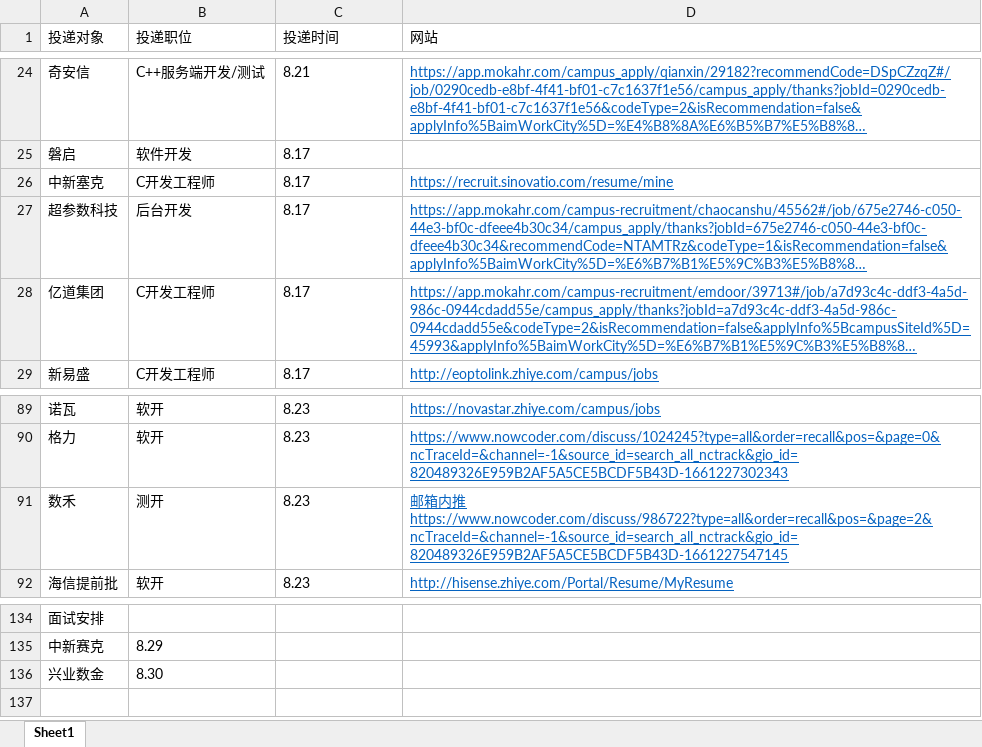
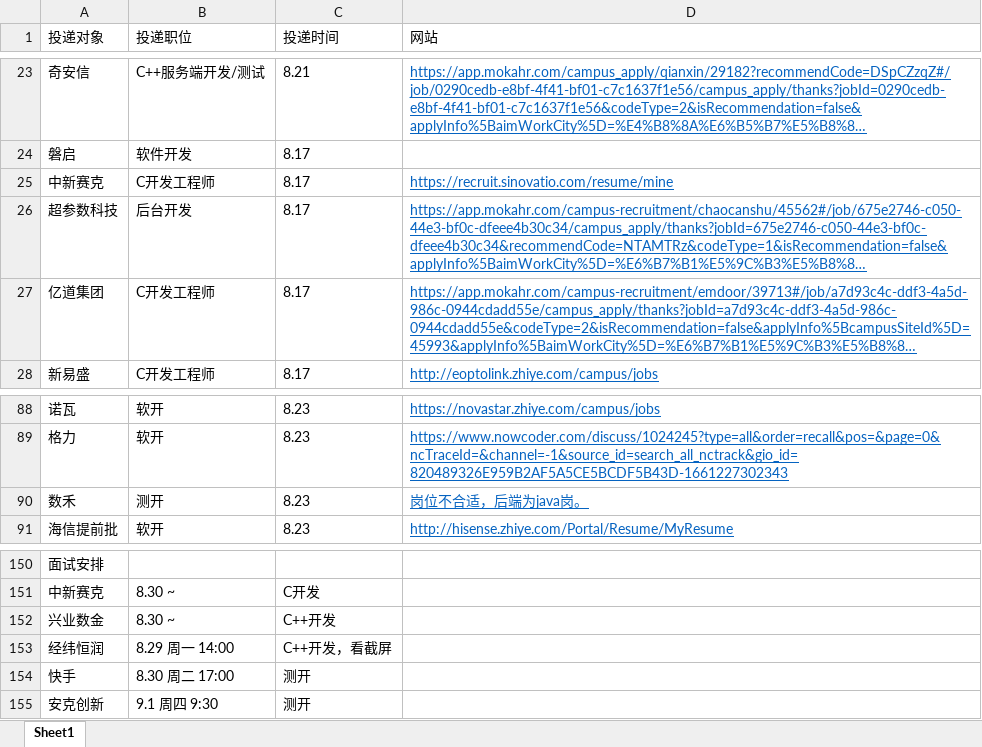
Before and after one commit to Freeeeeeedman/Notes-Of-CS, an Excel workbook: 简历/秋招投递.xlsx, sheet Sheet1, drawn as a sheet; only a part is shown, gaps mark what is left out; long unchanged cells end in …; values as stored, in another font and other column widths than the file's, no borders; addresses are those after the commit; the diff covers the shown part only; the diff names each change by its address in the sheet, - before the commit and + after, or states it on an @@ line.

```diff
--- a/简历/秋招投递.xlsx (sheet Sheet1)
+++ b/简历/秋招投递.xlsx (sheet Sheet1)
-A25 (投递对象): 中新塞克
+A25 (投递对象): 中新赛克
-D90 (网站): 邮箱内推https://www.nowcoder.com/discuss/986722?type=all&order=recall&pos=&page=2&ncTraceId=&channel=-1&source_id=search_all_nctrack&gio_id=820489326E959B2AF5A5CE5BCDF5B43D-1661227547145
+D90 (网站): 岗位不合适，后端为java岗。
-B151 (投递职位): 8.29
+B151 (投递职位): 8.30 ~
-C151 (投递时间): (empty)
+C151 (投递时间): C开发
-B152 (投递职位): 8.30
+B152 (投递职位): 8.30 ~
-C152 (投递时间): (empty)
+C152 (投递时间): C++开发
+row 153: 经纬恒润 | 8.29 周一 14:00 | C++开发，看截屏
+row 154: 快手 | 8.30 周二 17:00 | 测开
+row 155: 安克创新 | 9.1 周四 9:30 | 测开
```
Also changed, not shown: 27 added rows, 11 removed rows, 6 moved rows and 24 edited cells elsewhere in this sheet, 4 other files.
